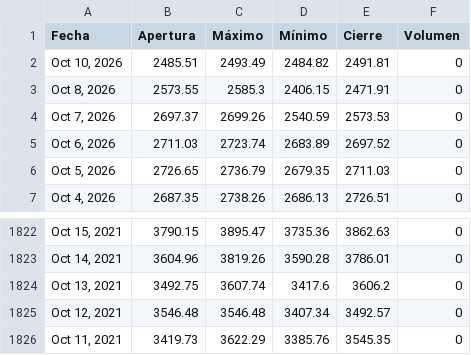
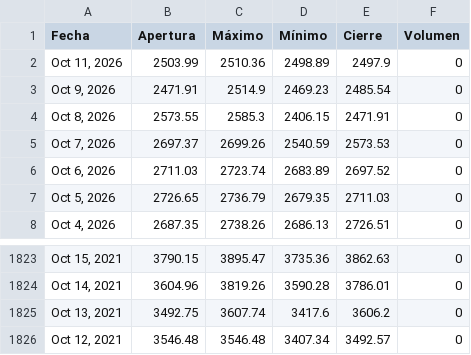
Before and after one commit to ElizabethAlzateM/ProyectoIntegrado5, a CSV file: src/proyecto/static/data/historical.csv, drawn as a sheet; only a part is shown, gaps mark what is left out; removed rows and columns are numbered as before the commit, all else as after; the diff names each change by its address in the sheet, - before the commit and + after, or states it on an @@ line.

```diff
--- a/src/proyecto/static/data/historical.csv
+++ b/src/proyecto/static/data/historical.csv
-row 2: Oct 10, 2026 | 2485.51 | 2493.49 | 2484.82 | 2491.81 | 0
+row 2: Oct 11, 2026 | 2503.99 | 2510.36 | 2498.89 | 2497.9 | 0
+row 3: Oct 9, 2026 | 2471.91 | 2514.9 | 2469.23 | 2485.54 | 0
-row 1826: Oct 11, 2021 | 3419.73 | 3622.29 | 3385.76 | 3545.35 | 0
```
Also changed, not shown: 2 other files.
